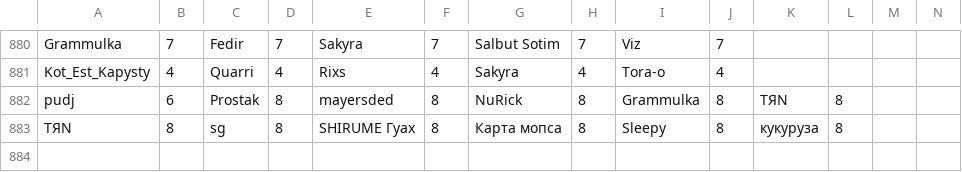
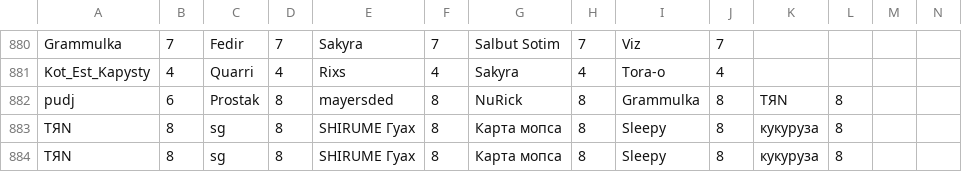
Before and after one commit to zzzRobottzzz/dnd-stats, a CSV file: stats.csv, drawn as a sheet; only a part is shown, gaps mark what is left out; rows hold the shown columns only; the diff names each change by its address in the sheet, - before the commit and + after, or states it on an @@ line.

Commit message:
Update statistics

```diff
--- a/stats.csv
+++ b/stats.csv
+row 884: TЯN | 8 | sg | 8 | SHIRUME Гуах | 8 | Карта мопса | 8 | Sleepy | 8 | кукуруза | 8
```
